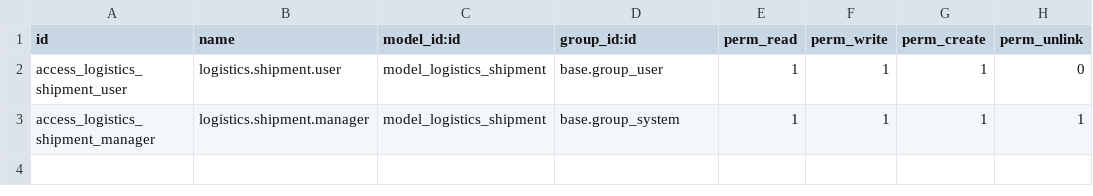
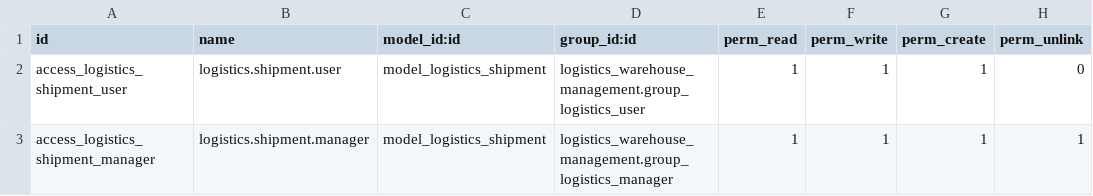
Before and after one commit to karimsoliman-odoo/odoo-logistics-warehouse-management, a CSV file: logistics_warehouse_management/security/ir.model.access.csv, drawn as a sheet.

Commit message:
Use dedicated logistics security groups

```diff
--- a/logistics_warehouse_management/security/ir.model.access.csv
+++ b/logistics_warehouse_management/security/ir.model.access.csv
@@ -1,3 +1,3 @@
 id,name,model_id:id,group_id:id,perm_read,perm_write,perm_create,perm_unlink
-access_logistics_shipment_user,logistics.shipment.user,model_logistics_shipment,base.group_user,1,1,1,0
-access_logistics_shipment_manager,logistics.shipment.manager,model_logistics_shipment,base.group_system,1,1,1,1
+access_logistics_shipment_user,logistics.shipment.user,model_logistics_shipment,logistics_warehouse_management.group_logistics_user,1,1,1,0
+access_logistics_shipment_manager,logistics.shipment.manager,model_logistics_shipment,logistics_warehouse_management.group_logistics_manager,1,1,1,1
```
